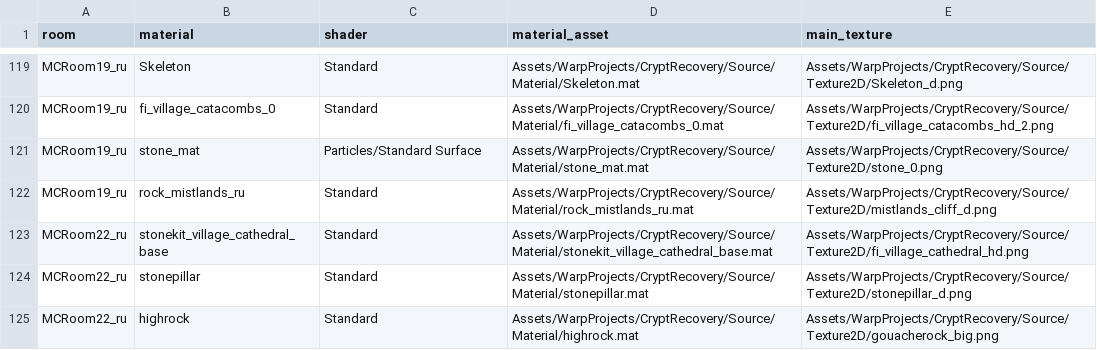
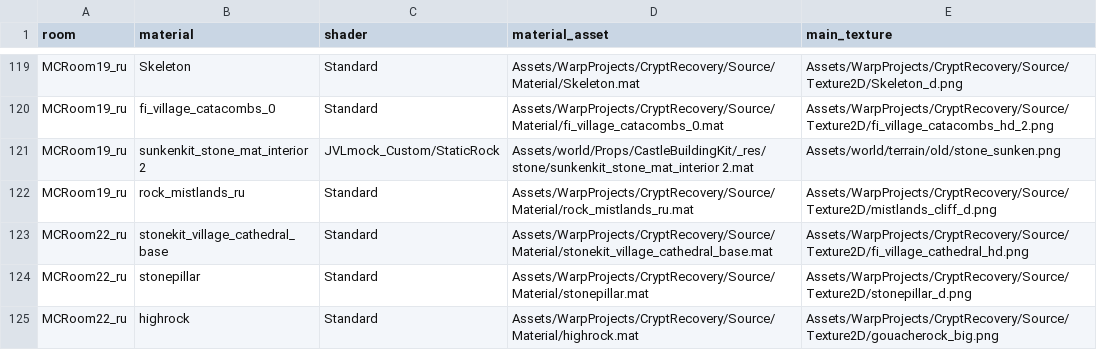
Before and after one commit to jneb802/MoreWorldLocations_All, a CSV file: docs/crypts-caverns-room-materials.csv, drawn as a sheet; only a part is shown, gaps mark what is left out; the diff covers the shown part only.

Commit message:
Preserve room mocks and map stone 2x1 high to Sunken Kit

```diff
--- a/docs/crypts-caverns-room-materials.csv
+++ b/docs/crypts-caverns-room-materials.csv
@@ -121 +121 @@ MCRoom19_ru,fi_village_catacombs_0,Standard,Assets/WarpProjects/CryptRecovery/So
-MCRoom19_ru,stone_mat,Particles/Standard Surface,Assets/WarpProjects/CryptRecovery/Source/Material/stone_mat.mat,Assets/WarpProjects/CryptRecovery/Source/Texture2D/stone_0.png
+"MCRoom19_ru","sunkenkit_stone_mat_interior 2","JVLmock_Custom/StaticRock","Assets/world/Props/CastleBuildingKit/_res/stone/sunkenkit_stone_mat_interior 2.mat","Assets/world/terrain/old/stone_sunken.png"
```
Also changed, not shown: 1 added row, 1 removed row, 1 moved row and 76 edited cells elsewhere in this file, 3 other files.
